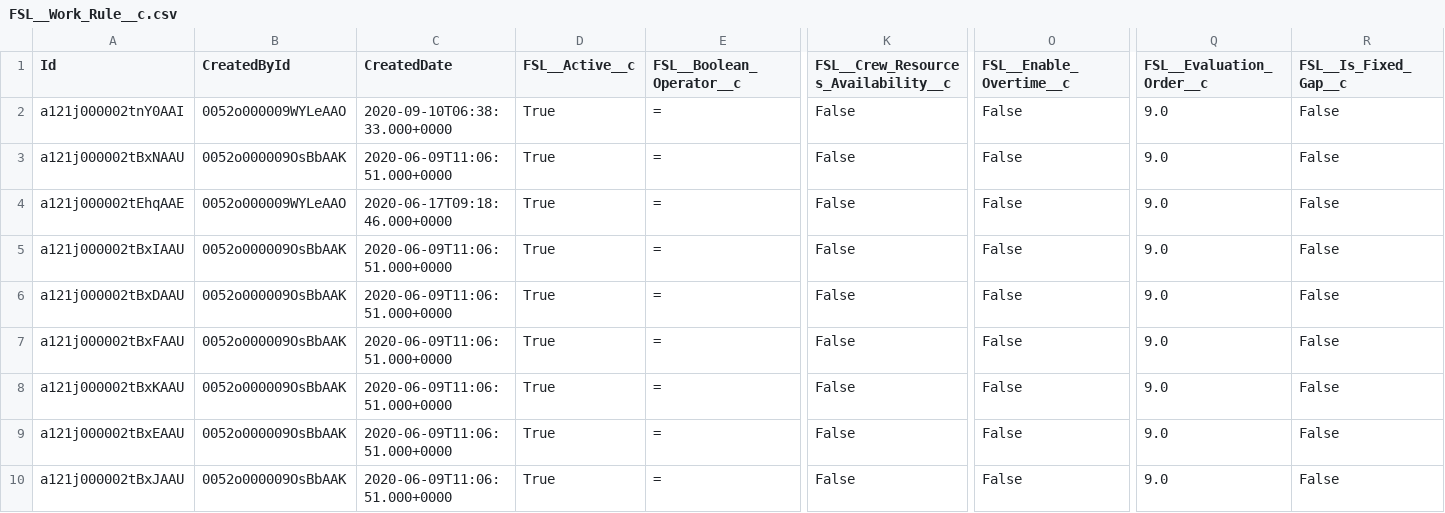
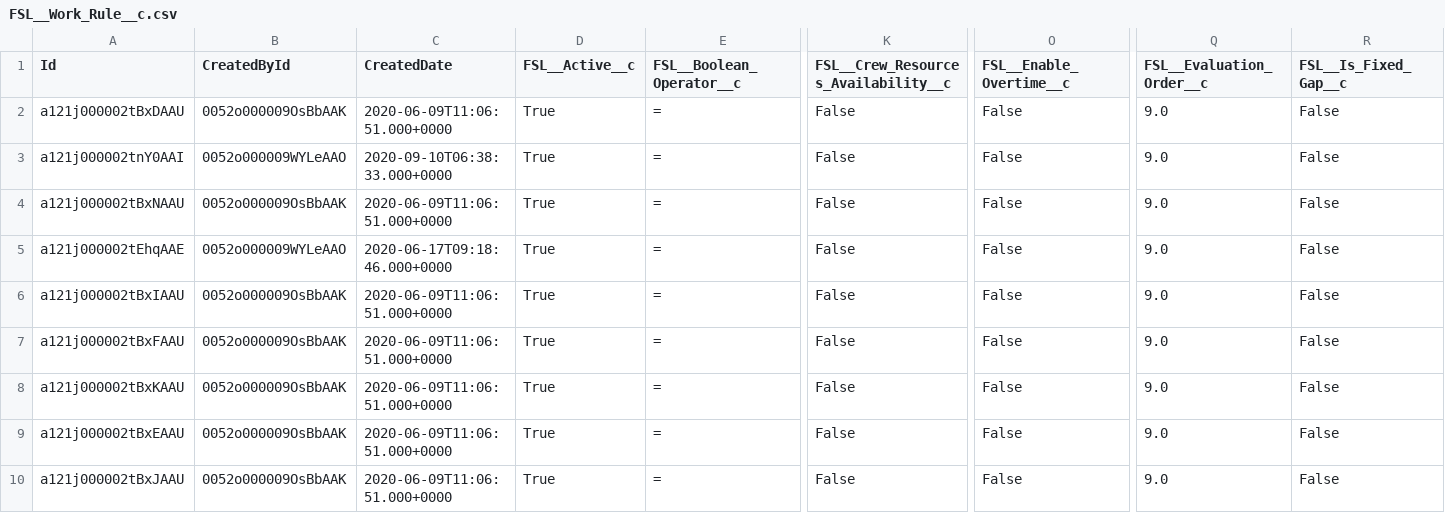
Before and after one commit to navikt/crm-hot-referansedata, a CSV file: data/FSL__Work_Rule__c.csv, drawn as a sheet; only a part is shown, gaps mark what is left out; removed rows and columns are numbered as before the commit, all else as after; rows hold the shown columns only; the diff names each change by its address in the sheet, - before the commit and + after, or states it on an @@ line.

```diff
--- a/data/FSL__Work_Rule__c.csv
+++ b/data/FSL__Work_Rule__c.csv
+row 2: a121j000002tBxDAAU | 0052o000009OsBbAAK | 2020-06-09T11:06:51.000+0000 | True | = | False | False | 9.0 | False
-row 6: a121j000002tBxDAAU | 0052o000009OsBbAAK | 2020-06-09T11:06:51.000+0000 | True | = | False | False | 9.0 | False
```
Also changed, not shown: data/FSL__Scheduling_Policy__c.csv, data/FSL__Service_Goal__c.csv, 2 other files.
